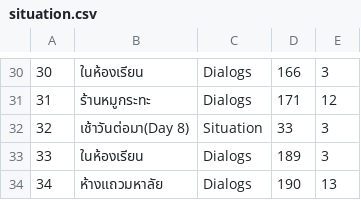
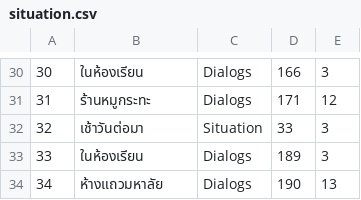
Before and after one commit to tirathawat/onlygan, a CSV file: game/imp/files/situation.csv, drawn as a sheet; only a part is shown, gaps mark what is left out; the diff covers the shown part only.

```diff
--- a/game/imp/files/situation.csv
+++ b/game/imp/files/situation.csv
@@ -31,3 +31,3 @@
 31,ร้านหมูกระทะ,Dialogs,171,12
-32,เช้าวันต่อมา(Day 8),Situation,33,3
+32,เช้าวันต่อมา,Situation,33,3
 33,ในห้องเรียน,Dialogs,189,3
```
Also changed, not shown: 11 edited cells elsewhere in this file.
